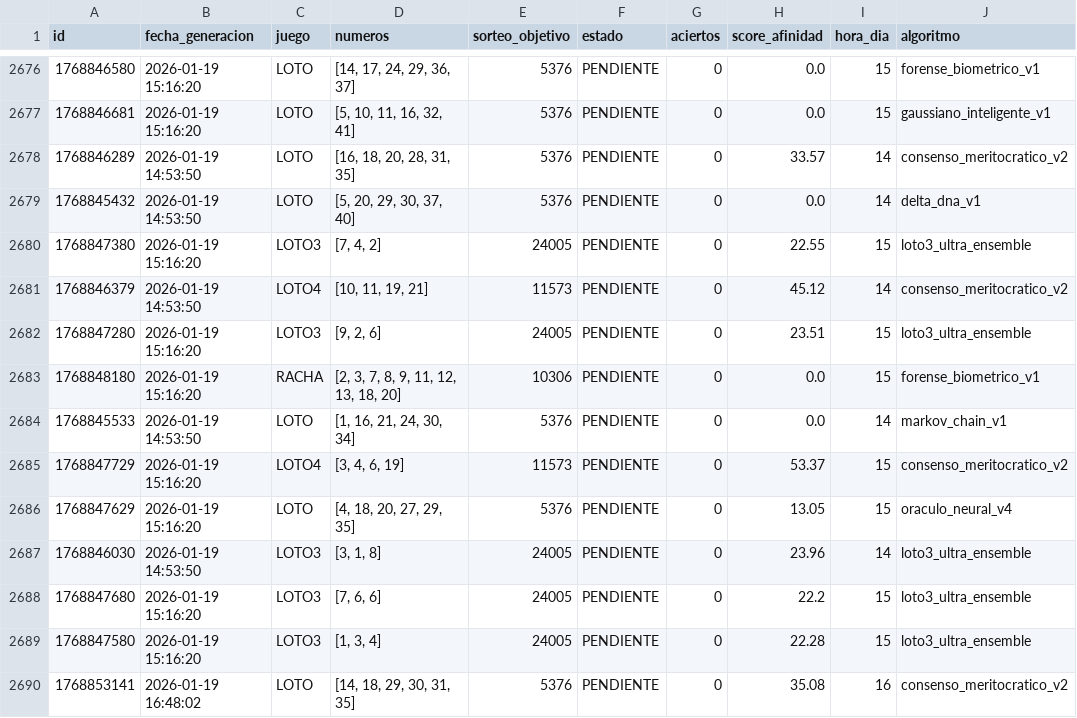
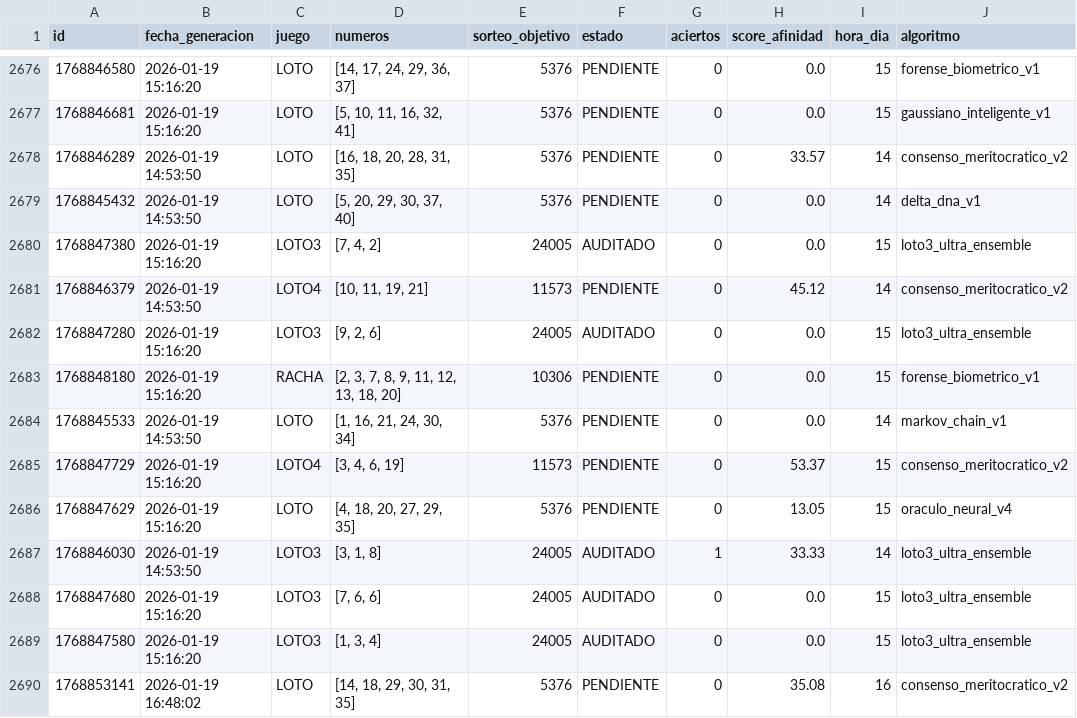
Before and after one commit to GaboAzorin/lotus-2026, a CSV file: data/LOTO_SIMULACIONES.csv, drawn as a sheet; only a part is shown, gaps mark what is left out; the diff covers the shown part only; the diff names each change by its address in the sheet, - before the commit and + after, or states it on an @@ line.

```diff
--- a/data/LOTO_SIMULACIONES.csv
+++ b/data/LOTO_SIMULACIONES.csv
-F2680 (estado): PENDIENTE
+F2680 (estado): AUDITADO
-H2680 (score_afinidad): 22.55
+H2680 (score_afinidad): 0.0
-F2682 (estado): PENDIENTE
+F2682 (estado): AUDITADO
-H2682 (score_afinidad): 23.51
+H2682 (score_afinidad): 0.0
-F2687:F2689 (estado): PENDIENTE
+F2687:F2689 (estado): AUDITADO
-G2687 (aciertos): 0
+G2687 (aciertos): 1
-H2687 (score_afinidad): 23.96
+H2687 (score_afinidad): 33.33
-H2688 (score_afinidad): 22.2
+H2688 (score_afinidad): 0.0
-H2689 (score_afinidad): 22.28
+H2689 (score_afinidad): 0.0
```
Also changed, not shown: 70 edited cells elsewhere in this file, data/LOTO3_MAESTRO.csv, 4 other files.
